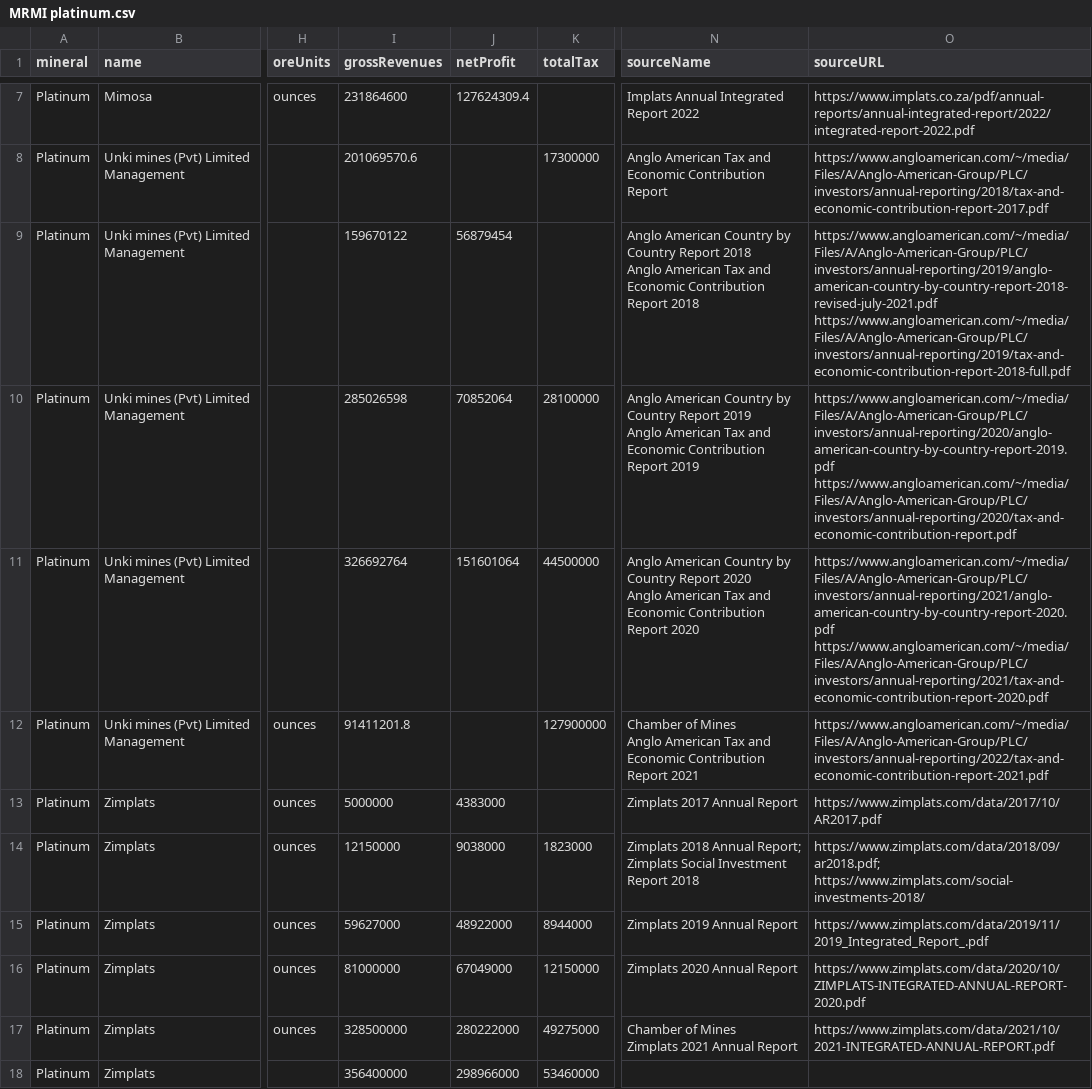
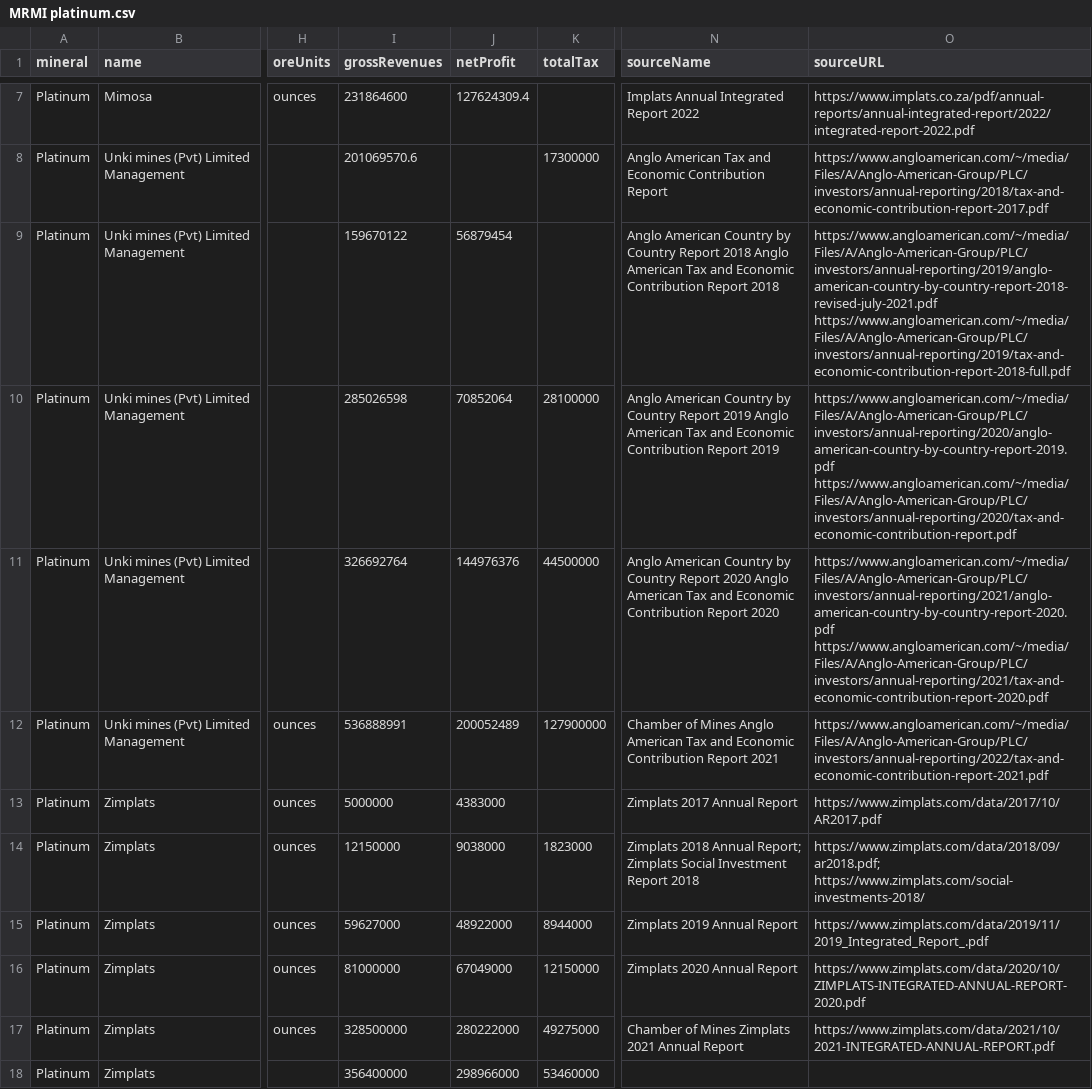
Before and after one commit to tinashediego/MRMI, a CSV file: MRMI platinum.csv, drawn as a sheet; only a part is shown, gaps mark what is left out; ↵ is a line break in a cell; the diff names each change by its address in the sheet, - before the commit and + after, or states it on an @@ line.

Commit message:
Update Unki 2020 & 2020

```diff
--- a/MRMI platinum.csv
+++ b/MRMI platinum.csv
-N9 (sourceName): …Report 2018
+N9 (sourceName): …Report 2018
-O9 (sourceURL): https://www.angloamerican.com/~/media/Files/A/Anglo-American-Group/PLC/investors/annual-reporting/2019/anglo-american-country-by-country-report-2018-revised-july-2021.pdf ↵ https://www.angloamerican.com/~/media/Files/A/Anglo-American-Group/PLC/investors/annual-reporting/2019/tax-and-economic-contribution-report-2018-full.pdf
+O9 (sourceURL): https://www.angloamerican.com/~/media/Files/A/Anglo-American-Group/PLC/investors/annual-reporting/2019/anglo-american-country-by-country-report-2018-revised-july-2021.pdf https://www.angloamerican.com/~/media/Files/A/Anglo-American-Group/PLC/investors/annual-reporting/2019/tax-and-economic-contribution-report-2018-full.pdf
-N10 (sourceName): …Report 2019
+N10 (sourceName): …Report 2019
-O10 (sourceURL): https://www.angloamerican.com/~/media/Files/A/Anglo-American-Group/PLC/investors/annual-reporting/2020/anglo-american-country-by-country-report-2019.pdf ↵ https://www.angloamerican.com/~/media/Files/A/Anglo-American-Group/PLC/investors/annual-reporting/2020/tax-and-economic-contribution-report.pdf
+O10 (sourceURL): https://www.angloamerican.com/~/media/Files/A/Anglo-American-Group/PLC/investors/annual-reporting/2020/anglo-american-country-by-country-report-2019.pdf https://www.angloamerican.com/~/media/Files/A/Anglo-American-Group/PLC/investors/annual-reporting/2020/tax-and-economic-contribution-report.pdf
-J11 (netProfit): 151601064
+J11 (netProfit): 144976376
-N11 (sourceName): …Report 2020
+N11 (sourceName): …Report 2020
-O11 (sourceURL): https://www.angloamerican.com/~/media/Files/A/Anglo-American-Group/PLC/investors/annual-reporting/2021/anglo-american-country-by-country-report-2020.pdf ↵ https://www.angloamerican.com/~/media/Files/A/Anglo-American-Group/PLC/investors/annual-reporting/2021/tax-and-economic-contribution-report-2020.pdf
+O11 (sourceURL): https://www.angloamerican.com/~/media/Files/A/Anglo-American-Group/PLC/investors/annual-reporting/2021/anglo-american-country-by-country-report-2020.pdf https://www.angloamerican.com/~/media/Files/A/Anglo-American-Group/PLC/investors/annual-reporting/2021/tax-and-economic-contribution-report-2020.pdf
-I12 (grossRevenues): 91411201.8
+I12 (grossRevenues): 536888991
-J12 (netProfit): (empty)
+J12 (netProfit): 200052489
-N12 (sourceName): …Report 2021
+N12 (sourceName): …Report 2021
-N17 (sourceName): Chamber of Mines ↵ Zimplats 2021 Annual Report
+N17 (sourceName): Chamber of Mines Zimplats 2021 Annual Report
```
